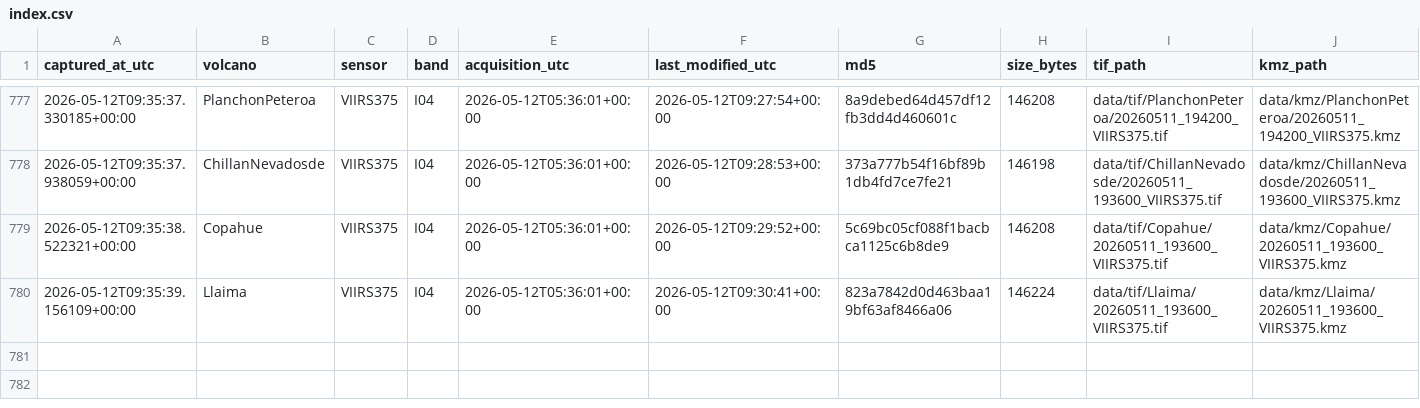
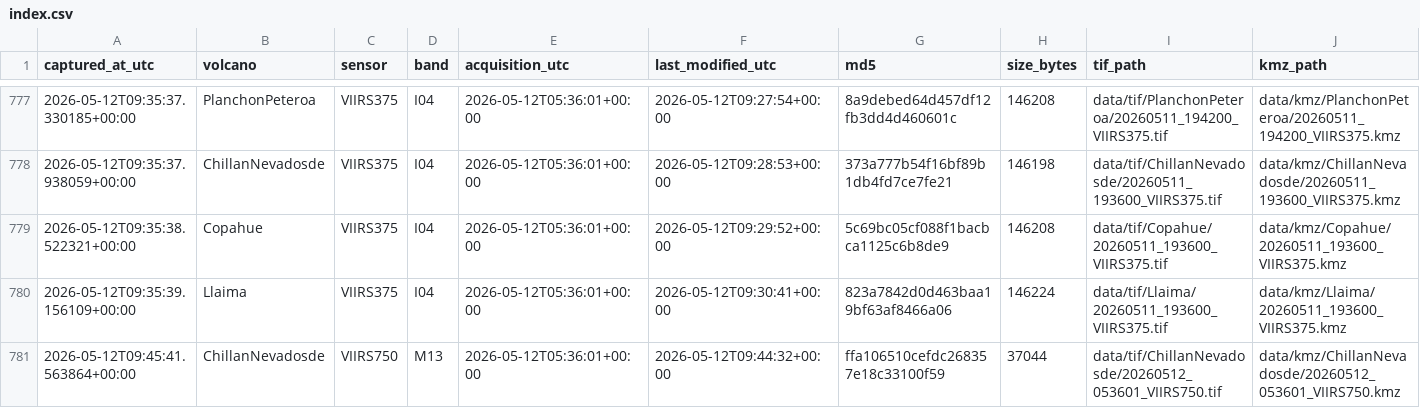
Before and after one commit to MendozaVolcanic/mirova-tif-archive, a CSV file: index.csv, drawn as a sheet; only a part is shown, gaps mark what is left out.

```diff
--- a/index.csv
+++ b/index.csv
@@ -780 +780,2 @@ captured_at_utc,volcano,sensor,band,acquisition_utc,last_modified_utc,md5,size_b
 2026-05-12T09:35:39.156109+00:00,Llaima,VIIRS375,I04,2026-05-12T05:36:01+00:00,2026-05-12T09:30:41+00:00,823a7842d0d463baa19bf63af8466a06,146224,data/tif/Llaima/20260511_193600_VIIRS375.tif,data/kmz/Llaima/20260511_193600_VIIRS375.kmz
+2026-05-12T09:45:41.563864+00:00,ChillanNevadosde,VIIRS750,M13,2026-05-12T05:36:01+00:00,2026-05-12T09:44:32+00:00,ffa106510cefdc268357e18c33100f59,37044,data/tif/ChillanNevadosde/20260512_053601_VIIRS750.tif,data/kmz/ChillanNevadosde/20260512_053601_VIIRS750.kmz
```
Also changed, not shown: index_png.csv, 8 other files.
